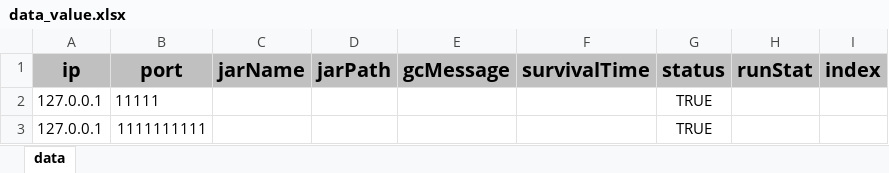
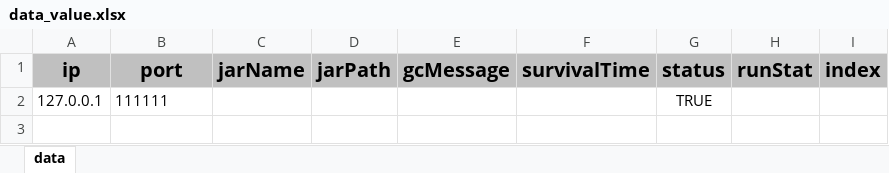
Before and after one commit to MrJavaLiY/peeper, an Excel workbook: data/data_value.xlsx, sheet data, drawn as a sheet; values as stored, in another font and other column widths than the file's, no borders; the diff names each change by its address in the sheet, - before the commit and + after, or states it on an @@ line.

Commit message:
EasyExcel封装

```diff
--- a/data/data_value.xlsx (sheet data)
+++ b/data/data_value.xlsx (sheet data)
-B2 (port): 11111
+B2 (port): 111111
-row 3: 127.0.0.1 | 1111111111 |  |  |  |  | TRUE
```
Also changed, not shown: 12 other files.
